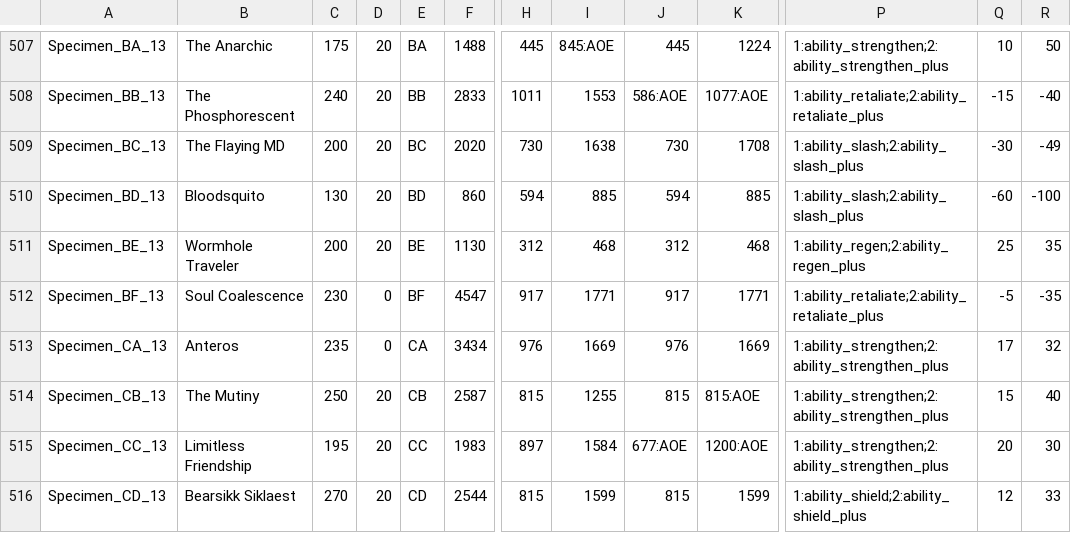
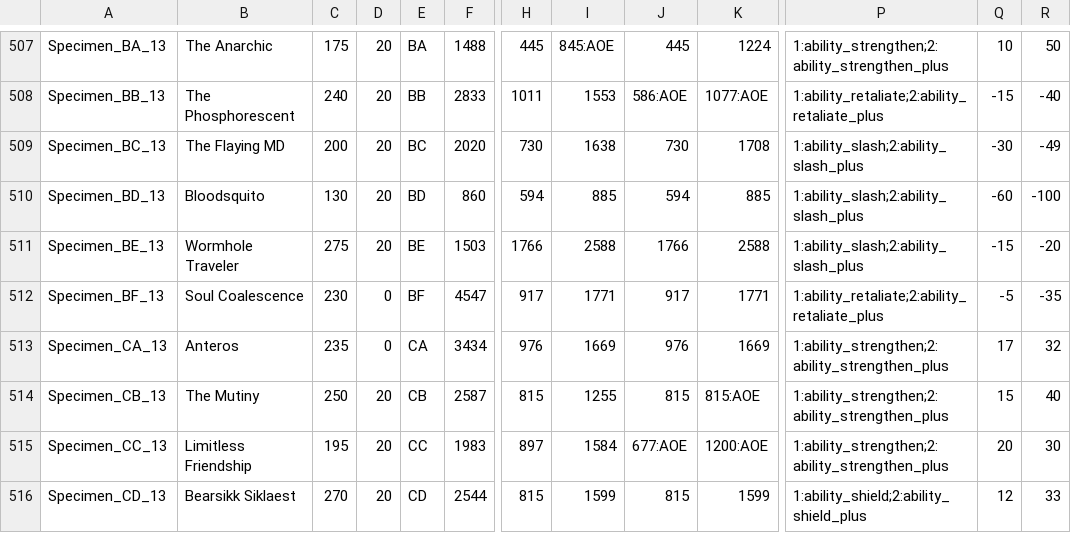
Before and after one commit to DustinSalinas/stats25, a CSV file: sts25.csv, drawn as a sheet; only a part is shown, gaps mark what is left out; the diff names each change by its address in the sheet, - before the commit and + after, or states it on an @@ line.

```diff
--- a/sts25.csv
+++ b/sts25.csv
-C511: 200
+C511: 275
-F511: 1130
+F511: 1503
-H511: 312
+H511: 1766
-I511: 468
+I511: 2588
-J511: 312
+J511: 1766
-K511: 468
+K511: 2588
-P511: 1:ability_regen;2:ability_regen_plus
+P511: 1:ability_slash;2:ability_slash_plus
-Q511: 25
+Q511: -15
-R511: 35
+R511: -20
```
